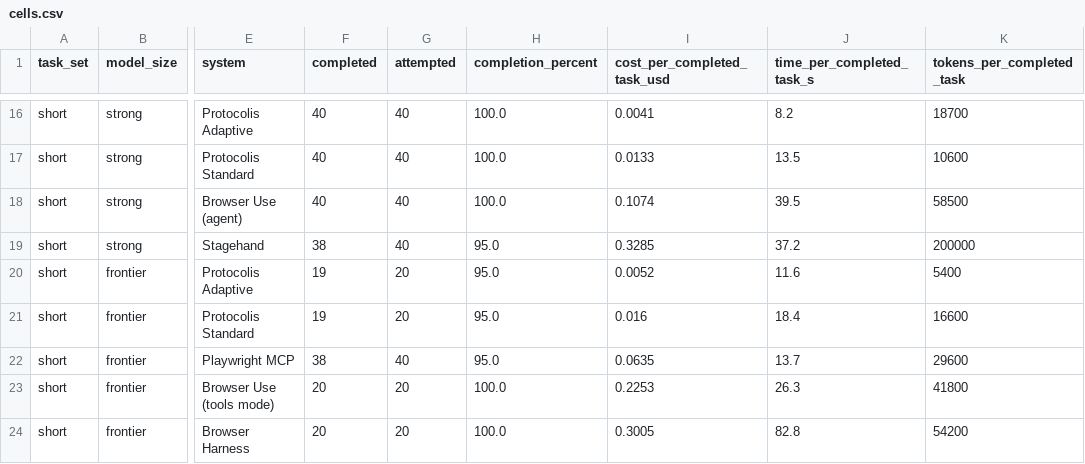
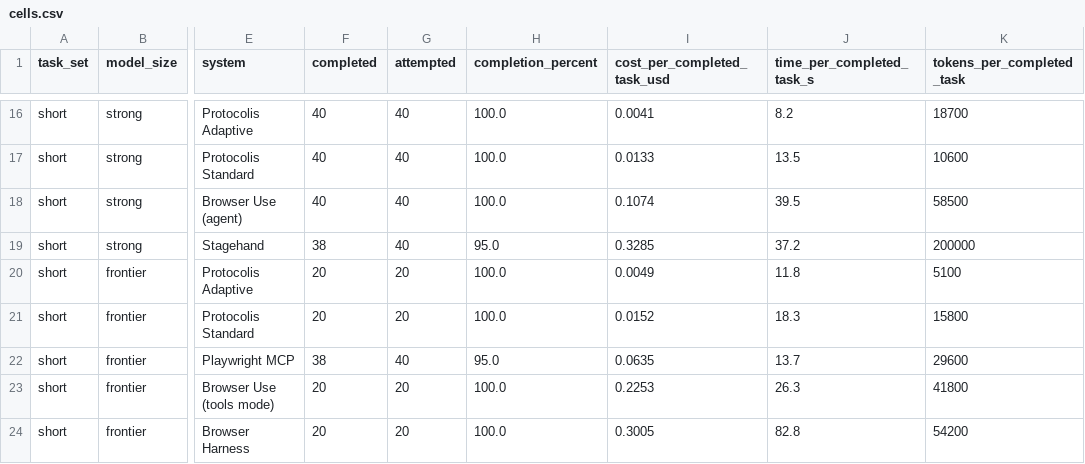
Before and after one commit to kingyervannnn/protocolis-site, a CSV file: benchmark-tasksets/replication/cells.csv, drawn as a sheet; only a part is shown, gaps mark what is left out; the diff names each change by its address in the sheet, - before the commit and + after, or states it on an @@ line.

```diff
--- a/benchmark-tasksets/replication/cells.csv
+++ b/benchmark-tasksets/replication/cells.csv
-F20:F21 (completed): 19
+F20:F21 (completed): 20
-H20:H21 (completion_percent): 95.0
+H20:H21 (completion_percent): 100.0
-I20 (cost_per_completed_task_usd): 0.0052
+I20 (cost_per_completed_task_usd): 0.0049
-J20 (time_per_completed_task_s): 11.6
+J20 (time_per_completed_task_s): 11.8
-K20 (tokens_per_completed_task): 5400
+K20 (tokens_per_completed_task): 5100
-I21 (cost_per_completed_task_usd): 0.016
+I21 (cost_per_completed_task_usd): 0.0152
-J21 (time_per_completed_task_s): 18.4
+J21 (time_per_completed_task_s): 18.3
-K21 (tokens_per_completed_task): 16600
+K21 (tokens_per_completed_task): 15800
```
